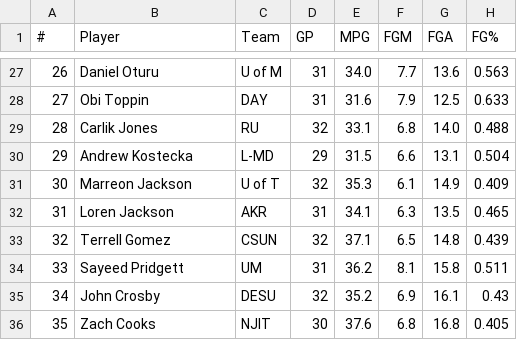
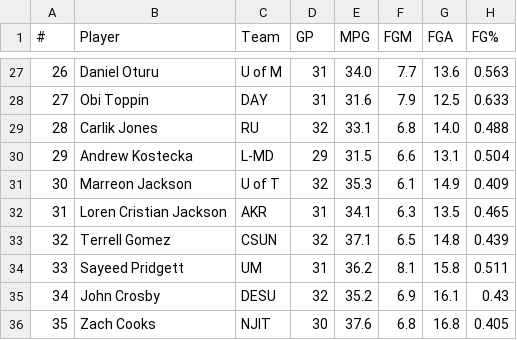
Before and after one commit to thorson-skywalker/NBA_draft_analysis, a CSV file: Data_Pipeline/data/2019-2020stats.csv, drawn as a sheet; only a part is shown, gaps mark what is left out; the diff names each change by its address in the sheet, - before the commit and + after, or states it on an @@ line.

Commit message:
Scraped the data for the 2020-21 season and then cleaned it so data formatting is uniform

```diff
--- a/Data_Pipeline/data/2019-2020stats.csv
+++ b/Data_Pipeline/data/2019-2020stats.csv
-B32 (Player): Loren Jackson
+B32 (Player): Loren Cristian Jackson
```
Also changed, not shown: 4 other files.
